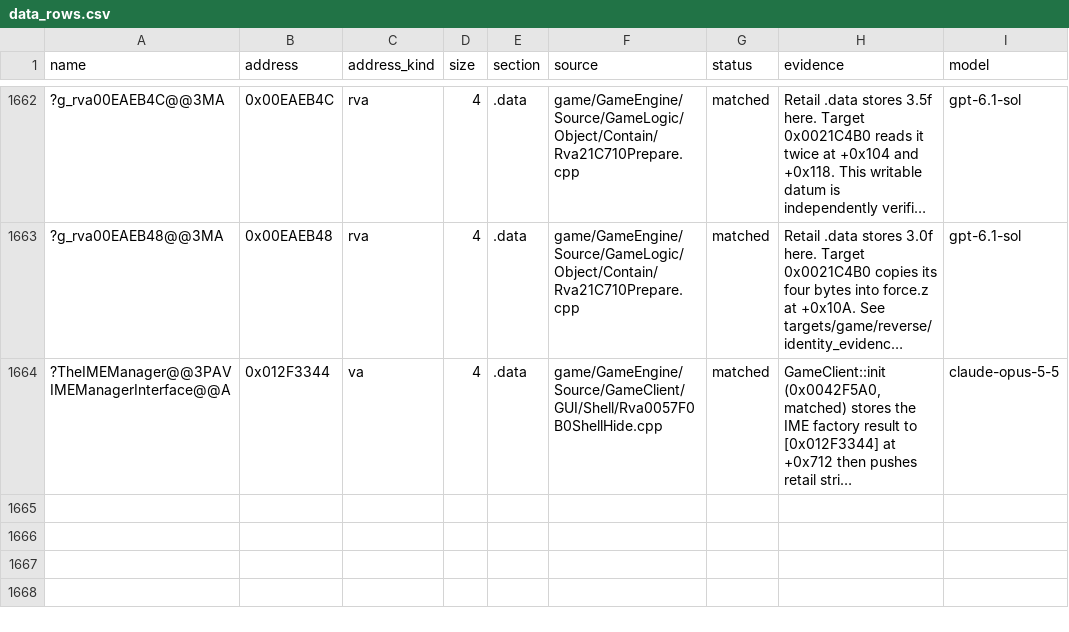
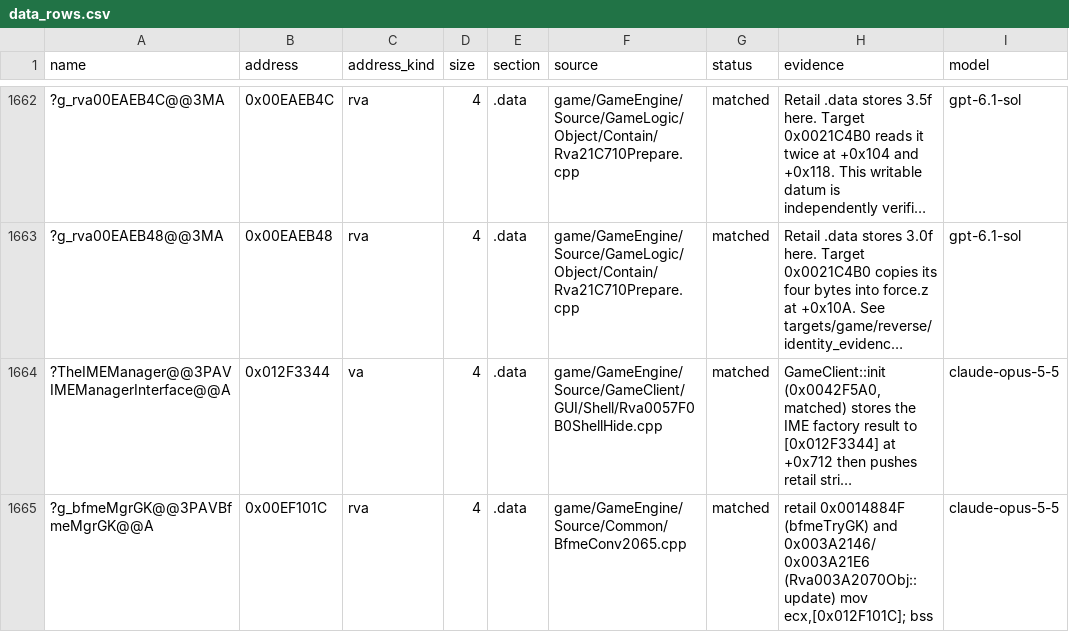
Before and after one commit to CallumReynolds/Open-BFME-1, a CSV file: targets/game/reverse/data_rows.csv, drawn as a sheet; only a part is shown, gaps mark what is left out; long unchanged cells end in …; the diff names each change by its address in the sheet, - before the commit and + after, or states it on an @@ line.

```diff
--- a/targets/game/reverse/data_rows.csv
+++ b/targets/game/reverse/data_rows.csv
+row 1665: ?g_bfmeMgrGK@@3PAVBfmeMgrGK@@A | 0x00EF101C | rva | 4 | .data | game/GameEngine/Source/Common/BfmeConv2065.cpp | matched | retail 0x0014884F (bfmeTryGK) and 0x003A2146/0x003A21E6 (Rva003A2070Obj::update) mov ecx,[0x012F101C]; bss | claude-opus-5-5
```
Also changed, not shown: 1 other file.
